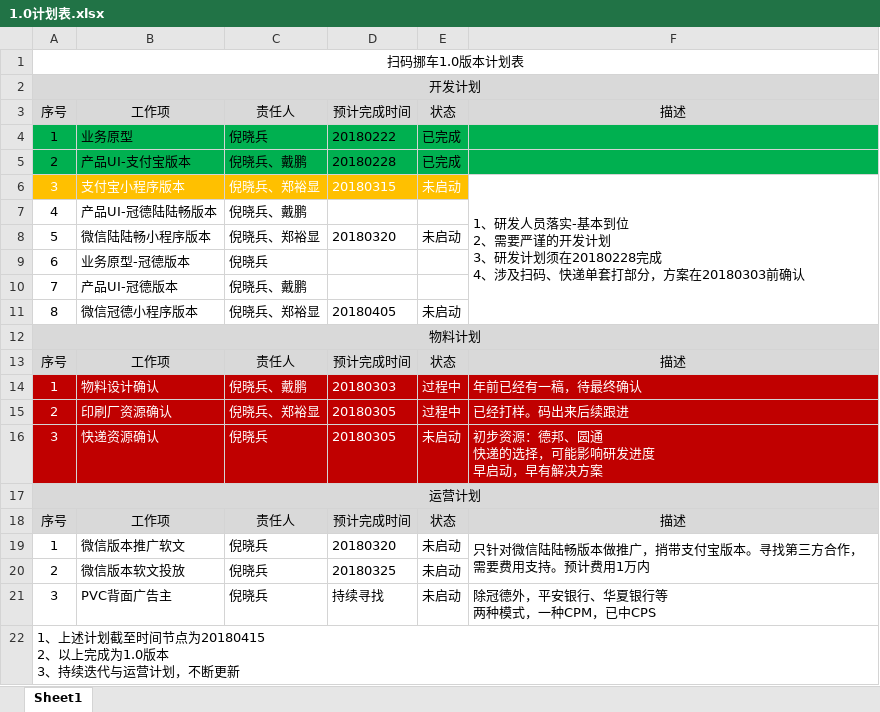
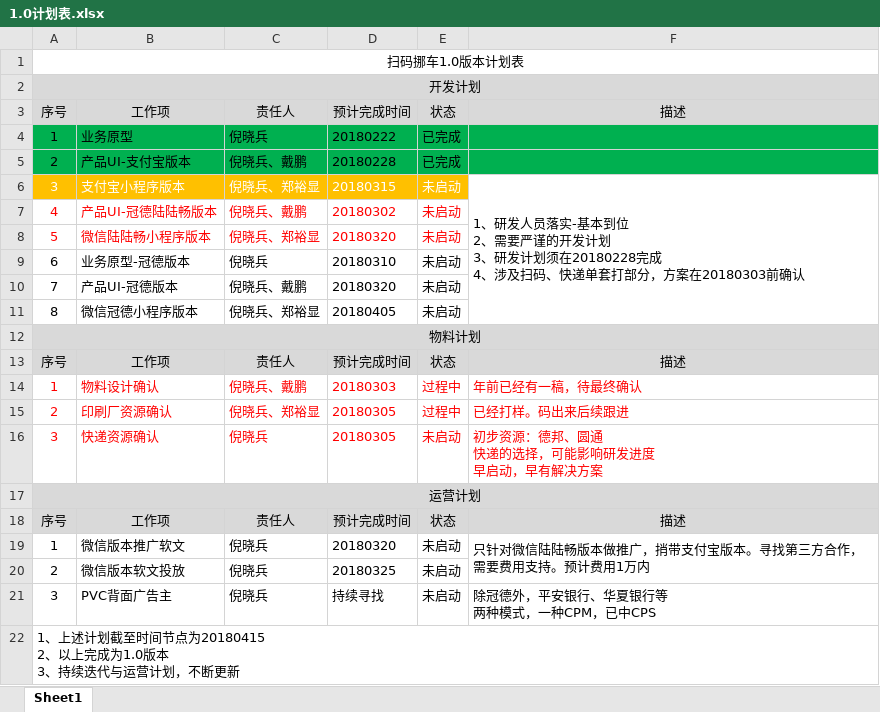
Before and after one commit to nixiaobing/kindpetro, an Excel workbook: product/扫码挪车/1.0计划表.xlsx, sheet Sheet1, drawn as a sheet; values as stored, in another font and other column widths than the file's, no borders; the diff names each change by its address in the sheet, - before the commit and + after, or states it on an @@ line.

```diff
--- a/product/扫码挪车/1.0计划表.xlsx (sheet Sheet1)
+++ b/product/扫码挪车/1.0计划表.xlsx (sheet Sheet1)
-A7:C7 text colour: black
+A7:C7 text colour: #FF0000
-D7: (empty)
+D7: 20180302
-E7: (empty)
+E7: 未启动
-A8:E8 text colour: black
+A8:E8 text colour: #FF0000
-D9: (empty)
+D9: 20180310
-E9:E10: (empty)
+E9:E10: 未启动
-D10: (empty)
+D10: 20180320
@@ A14:F16 fill: #C00000 → none, text colour: #FFFFFF → #FF0000 @@
```
Also changed, not shown: 5 other files.
